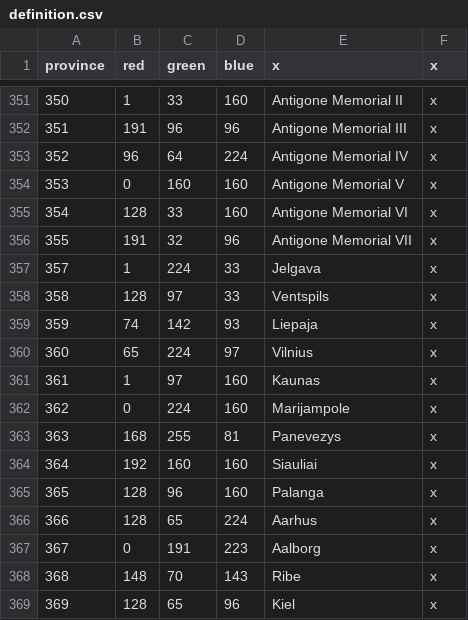
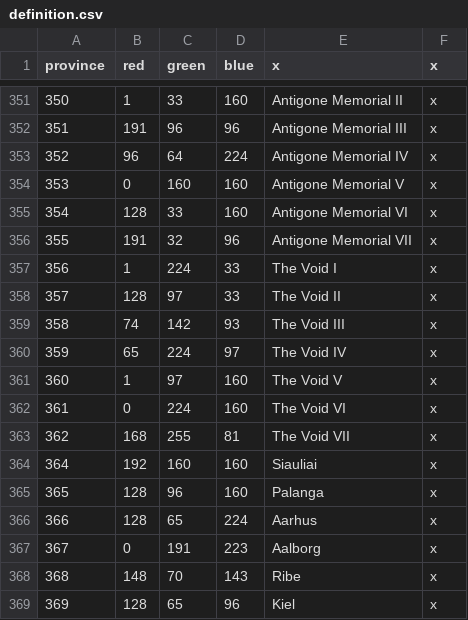
Before and after one commit to s-williams/Victoria-2-X, a CSV file: map/definition.csv, drawn as a sheet; only a part is shown, gaps mark what is left out; the diff names each change by its address in the sheet, - before the commit and + after, or states it on an @@ line.

```diff
--- a/map/definition.csv
+++ b/map/definition.csv
@@ column A (province) renumbered between rows 357 and 363 @@
-E357 (x): Jelgava
+E357 (x): The Void I
-E358 (x): Ventspils
+E358 (x): The Void II
-E359 (x): Liepaja
+E359 (x): The Void III
-E360 (x): Vilnius
+E360 (x): The Void IV
-E361 (x): Kaunas
+E361 (x): The Void V
-E362 (x): Marijampole
+E362 (x): The Void VI
-E363 (x): Panevezys
+E363 (x): The Void VII
```
Also changed, not shown: localisation/map.csv, 10 other files.
